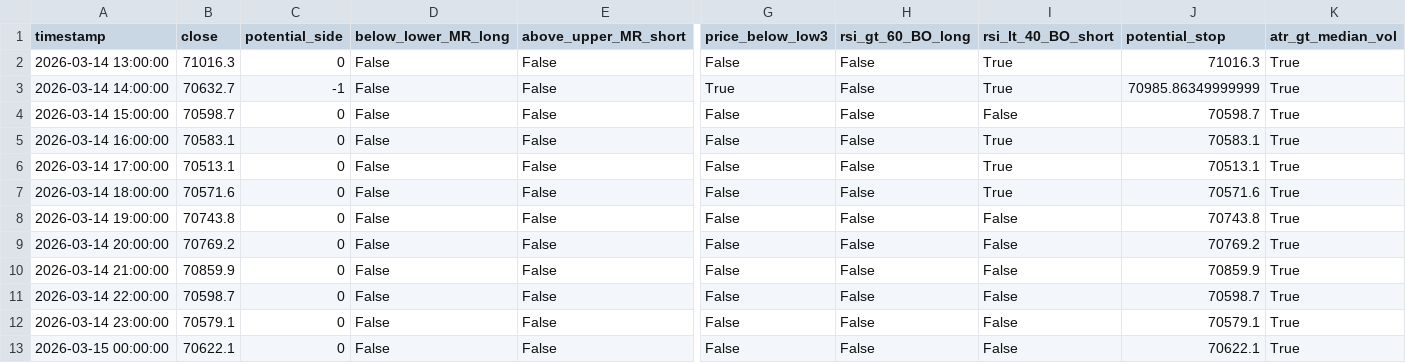
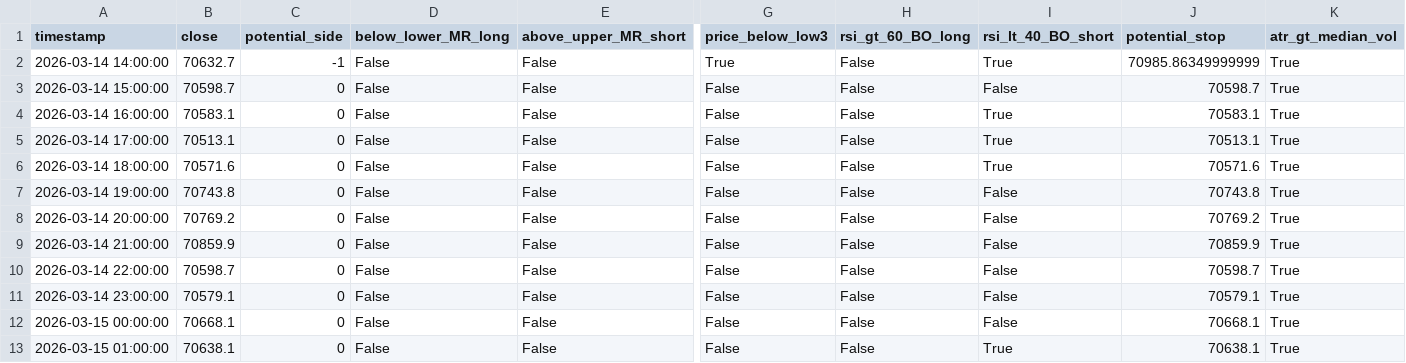
Before and after one commit to cdavocazh/btc-db-v3, a CSV file: backtest_results/conditions.csv, drawn as a sheet; only a part is shown, gaps mark what is left out; removed rows and columns are numbered as before the commit, all else as after; rows hold the shown columns only; the diff names each change by its address in the sheet, - before the commit and + after, or states it on an @@ line.

```diff
--- a/backtest_results/conditions.csv
+++ b/backtest_results/conditions.csv
-row 2: 2026-03-14 13:00:00 | 71016.3 | 0 | False | False | False | False | True | 71016.3 | True
-B12 (close): 70622.1
+B12 (close): 70668.1
-J12 (potential_stop): 70622.1
+J12 (potential_stop): 70668.1
+row 13: 2026-03-15 01:00:00 | 70638.1 | 0 | False | False | False | False | True | 70638.1 | True
```
Also changed, not shown: backtest_results/indicators.csv, 3 other files.
